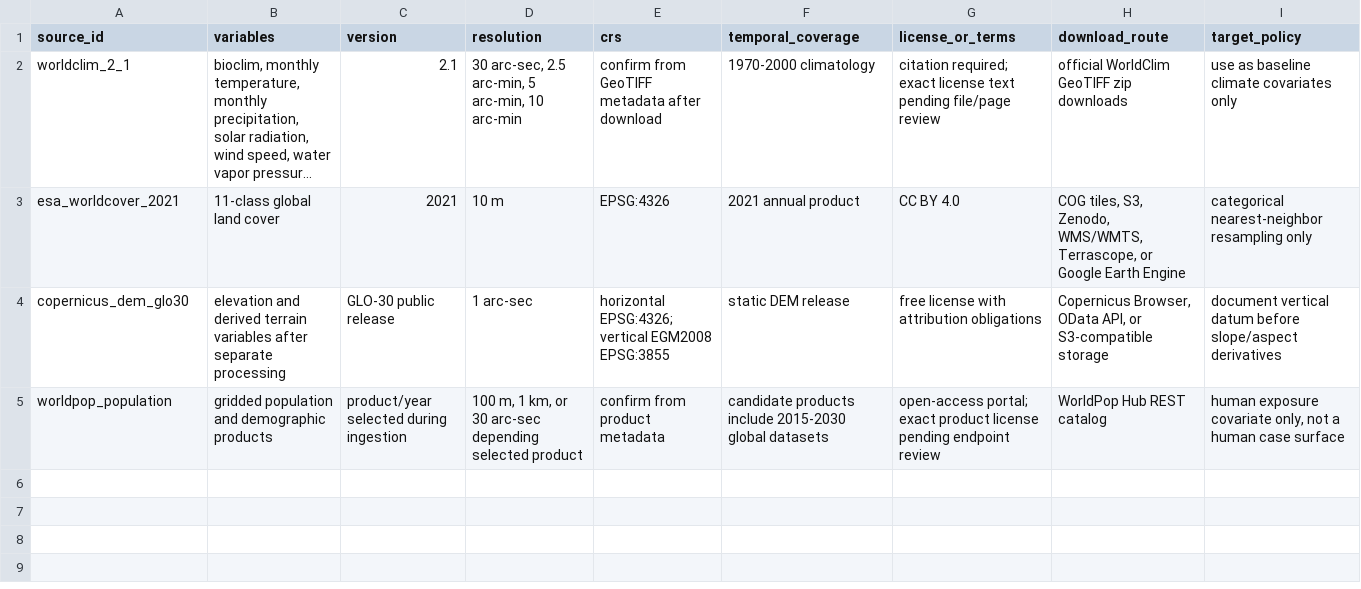
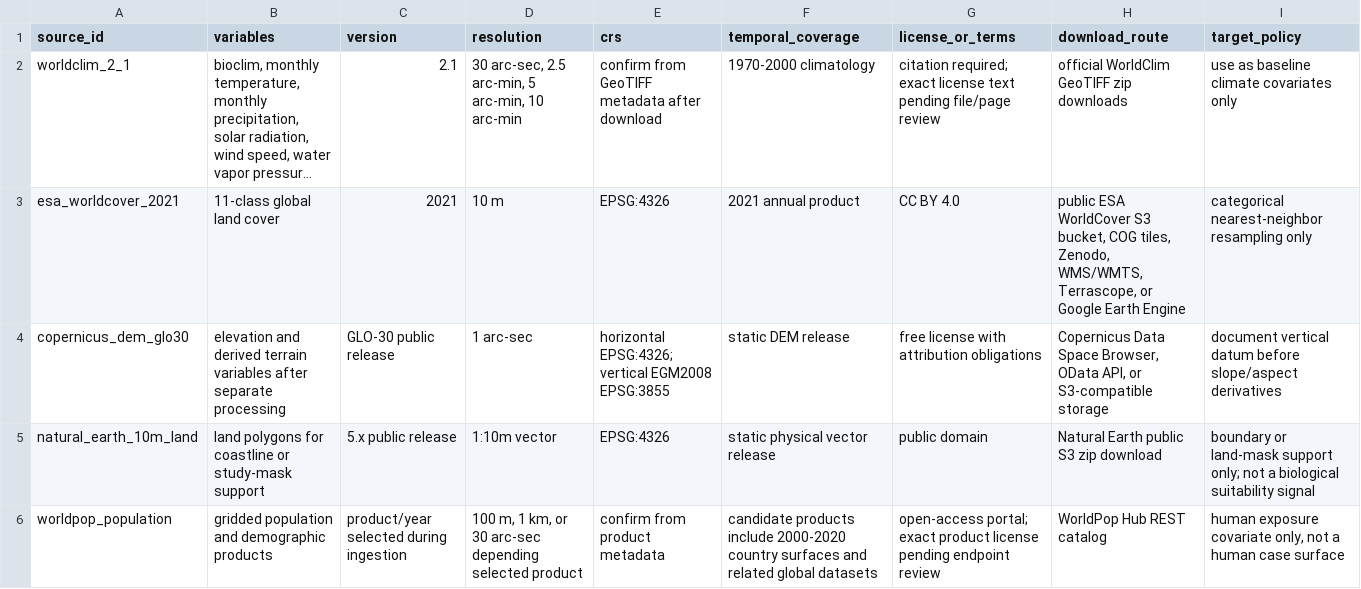
Before and after one commit to Hylouis233/hanta-scientific-data-resource, a CSV file: hanta/reports/tables/static_environmental_covariate_inventory.csv, drawn as a sheet; long unchanged cells end in …; addresses are those after the commit; the diff names each change by its address in the sheet, - before the commit and + after, or states it on an @@ line.

```diff
--- a/hanta/reports/tables/static_environmental_covariate_inventory.csv
+++ b/hanta/reports/tables/static_environmental_covariate_inventory.csv
-H3 (download_route): COG tiles, S3, Zenodo, WMS/WMTS,…
+H3 (download_route): public ESA WorldCover S3 bucket, COG tiles, Zenodo, WMS/WMTS,…
-H4 (download_route): Copernicus Browser, OData…
+H4 (download_route): Copernicus Data Space Browser, OData…
+row 5: natural_earth_10m_land | land polygons for coastline or study-mask support | 5.x public release | 1:10m vector | EPSG:4326 | static physical vector release | public domain | Natural Earth public S3 zip download | boundary or land-mask support only; not a biological suitability signal
-F6 (temporal_coverage): …products include 2015-2030 global datasets
+F6 (temporal_coverage): …products include 2000-2020 country surfaces and related global datasets
```
Also changed, not shown: hanta/reports/tables/hanta_data_acquisition_plan.csv, hanta/reports/tables/hanta_source_access_verification.csv, 44 other files.
